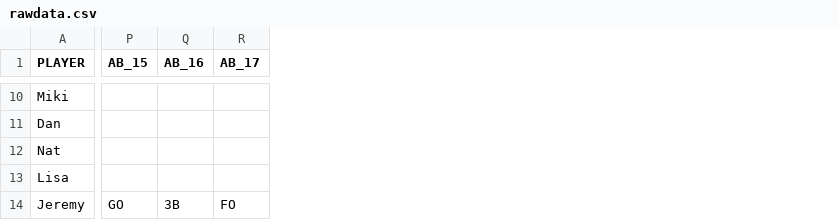
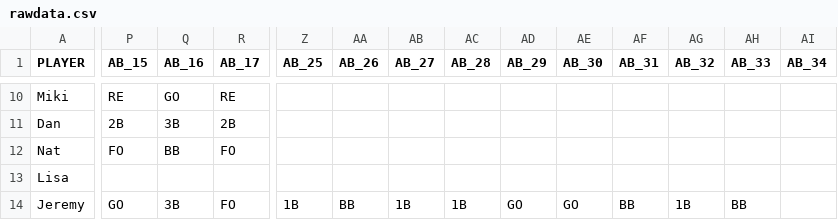
Before and after one commit to jemurra/jemurra.github.io, a CSV file: UFB/rawdata.csv, drawn as a sheet; only a part is shown, gaps mark what is left out; the diff covers the shown part only; the diff names each change by its address in the sheet, - before the commit and + after, or states it on an @@ line.

```diff
--- a/UFB/rawdata.csv
+++ b/UFB/rawdata.csv
+column Z (AB_25), row 14: 1B
+column AA (AB_26), row 14: BB
+column AB (AB_27), row 14: 1B
+column AC (AB_28), row 14: 1B
+column AD (AB_29), row 14: GO
+column AE (AB_30), row 14: GO
+column AF (AB_31), row 14: BB
+column AG (AB_32), row 14: 1B
+column AH (AB_33), row 14: BB
+column AI (AB_34), empty
-P10 (AB_15): (empty)
+P10 (AB_15): RE
-Q10 (AB_16): (empty)
+Q10 (AB_16): GO
-R10 (AB_17): (empty)
+R10 (AB_17): RE
-P11 (AB_15): (empty)
+P11 (AB_15): 2B
-Q11 (AB_16): (empty)
+Q11 (AB_16): 3B
-R11 (AB_17): (empty)
+R11 (AB_17): 2B
-P12 (AB_15): (empty)
+P12 (AB_15): FO
-Q12 (AB_16): (empty)
+Q12 (AB_16): BB
-R12 (AB_17): (empty)
+R12 (AB_17): FO
```
Also changed, not shown: 69 edited cells elsewhere in this file.
